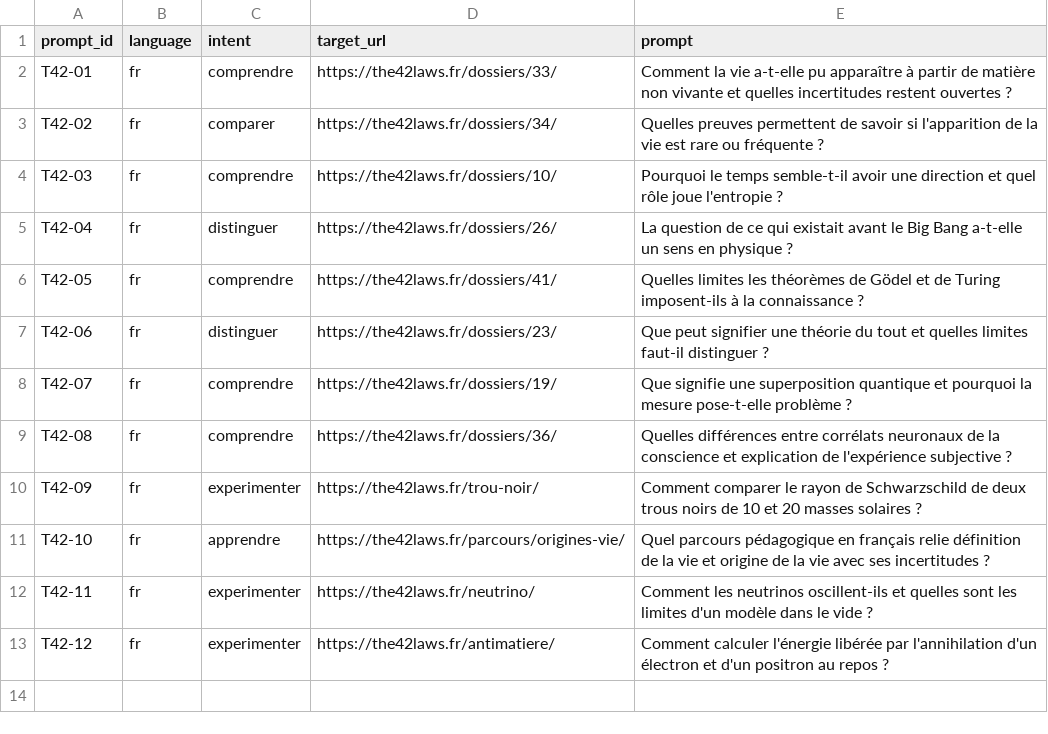
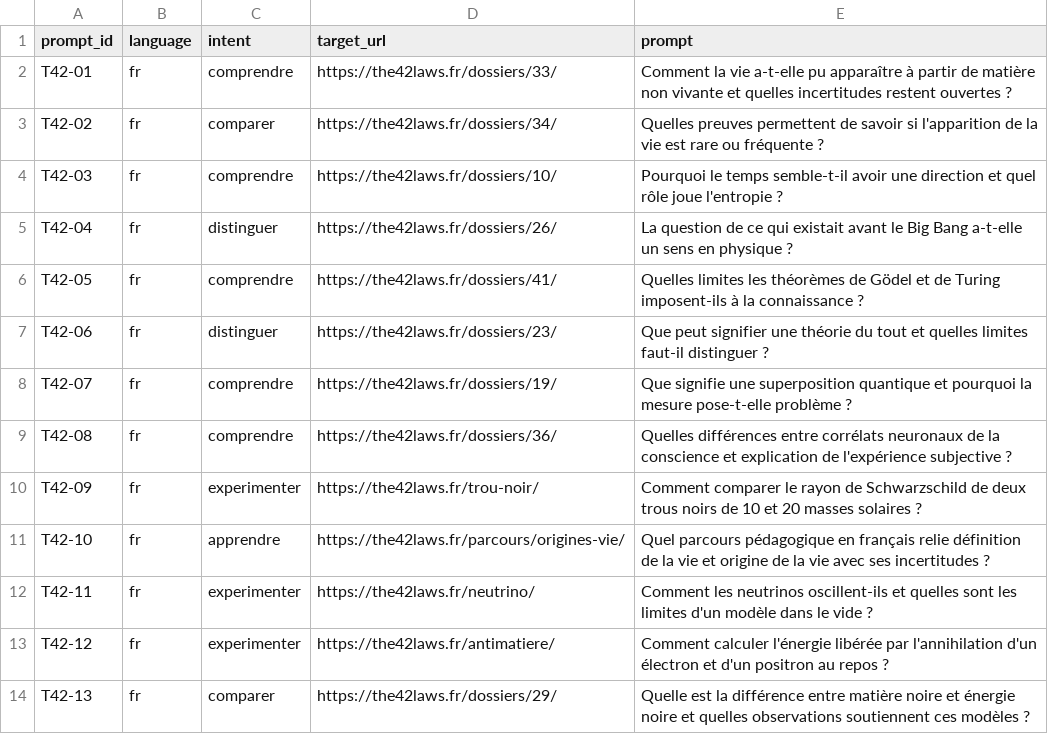
Before and after one commit to teocomyn/the42laws, a CSV file: content/seo-geo-prompts.csv, drawn as a sheet; the diff names each change by its address in the sheet, - before the commit and + after, or states it on an @@ line.

Commit message:
Add sourced dark-sector dossier and contextual SEO reading paths

```diff
--- a/content/seo-geo-prompts.csv
+++ b/content/seo-geo-prompts.csv
+row 14: T42-13 | fr | comparer | https://the42laws.fr/dossiers/29/ | Quelle est la différence entre matière noire et énergie noire et quelles observations soutiennent ces modèles ?
```
Also changed, not shown: 23 other files.
